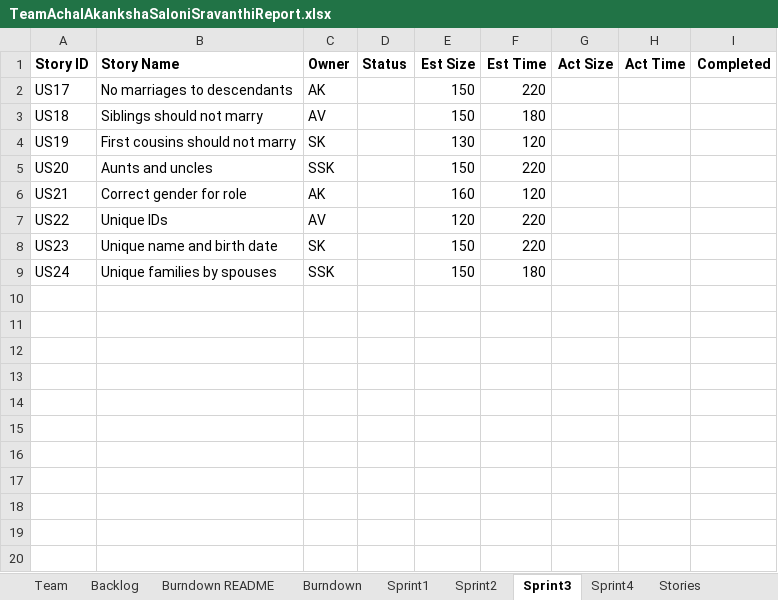
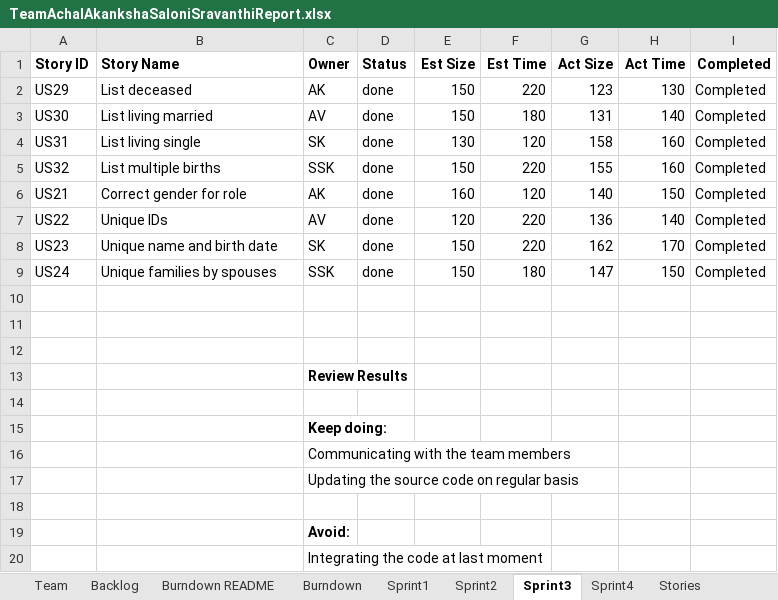
Before and after one commit to salonikalsekar/CS555-SSW555_agileMethodologie, an Excel workbook: TeamAchalAkankshaSaloniSravanthiReport.xlsx, sheet Sprint3, drawn as a sheet; values as stored, in another font and other column widths than the file's, no borders; removed rows and columns are numbered as before the commit, all else as after; the diff names each change by its address in the sheet, - before the commit and + after, or states it on an @@ line.

```diff
--- a/TeamAchalAkankshaSaloniSravanthiReport.xlsx (sheet Sprint3)
+++ b/TeamAchalAkankshaSaloniSravanthiReport.xlsx (sheet Sprint3)
-row 2: US17 | No marriages to descendants | AK |  | 150 | 220
-row 3: US18 | Siblings should not marry | AV |  | 150 | 180
-row 4: US19 | First cousins should not marry | SK |  | 130 | 120
-row 5: US20 | Aunts and uncles | SSK |  | 150 | 220
+row 2: US29 | List deceased | AK | done | 150 | 220 | 123 | 130 | Completed
+row 3: US30 | List living married | AV | done | 150 | 180 | 131 | 140 | Completed
+row 4: US31 | List living single | SK | done | 130 | 120 | 158 | 160 | Completed
+row 5: US32 | List multiple births | SSK | done | 150 | 220 | 155 | 160 | Completed
-D6:D9 (Status): (empty)
+D6:D9 (Status): done
-G6 (Act Size): (empty)
+G6 (Act Size): 140
-H6 (Act Time): (empty)
+H6 (Act Time): 150
-I6:I9 (Completed): (empty)
+I6:I9 (Completed): Completed
-G7 (Act Size): (empty)
+G7 (Act Size): 136
-H7 (Act Time): (empty)
+H7 (Act Time): 140
-G8 (Act Size): (empty)
+G8 (Act Size): 162
-H8 (Act Time): (empty)
+H8 (Act Time): 170
-G9 (Act Size): (empty)
+G9 (Act Size): 147
-H9 (Act Time): (empty)
+H9 (Act Time): 150
+row 10: (empty)
+row 11: (empty)
+row 12: (empty)
+row 13:  |  | Review Results
+row 14: (empty)
+row 15:  |  | Keep doing:
+row 16:  |  | Communicating with the team members
+row 17:  |  | Updating the source code on regular basis
+row 18: (empty)
+row 19:  |  | Avoid:
+row 20:  |  | Integrating the code at last moment
```
Also changed, not shown: sheet Backlog, sheet Sprint4, sheet Burndown README, sheet Burndown, charts or pictures.
